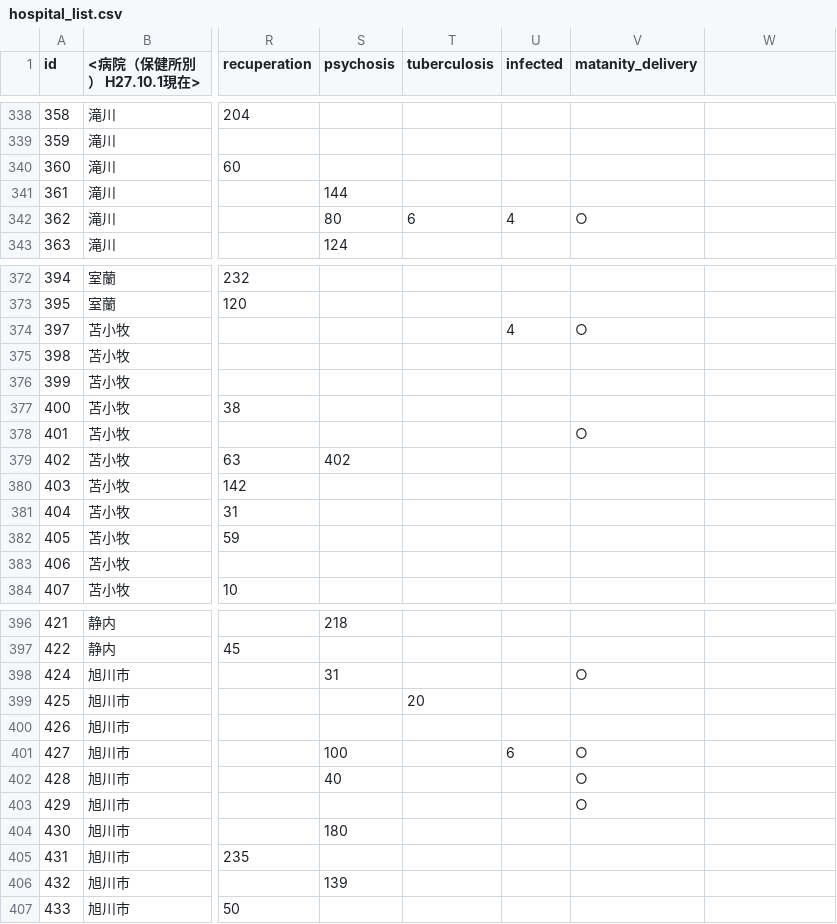
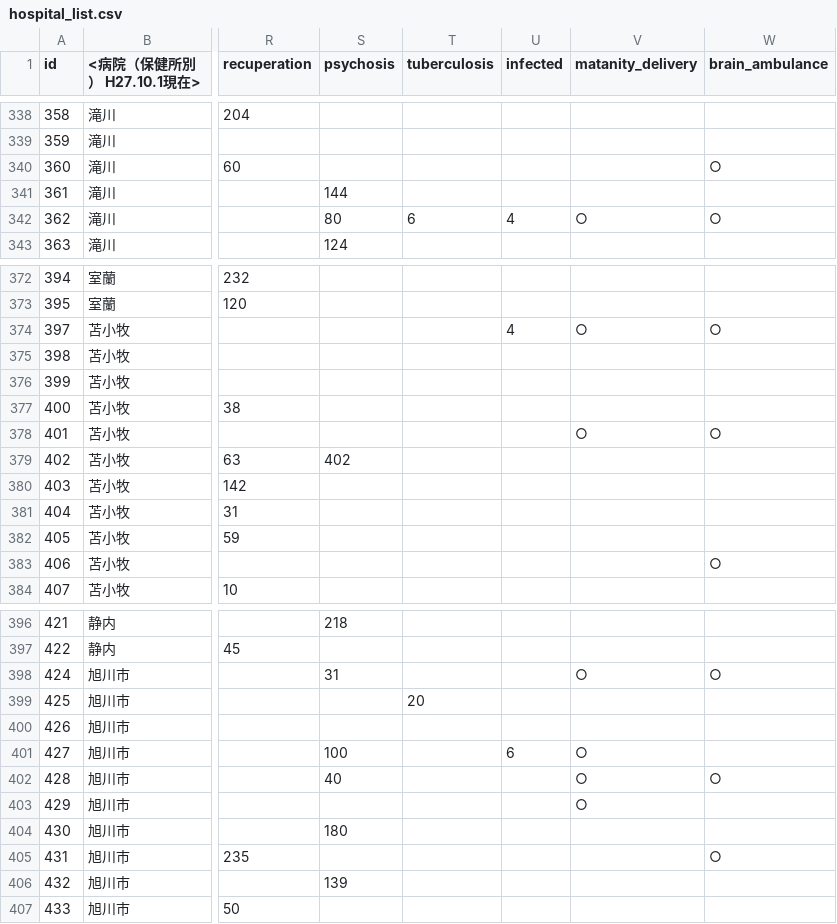
Before and after one commit to colspan/opendata-jp, a CSV file: data/D02_hospital/hospital_list.csv, drawn as a sheet; only a part is shown, gaps mark what is left out; the diff covers the shown part only; the diff names each change by its address in the sheet, - before the commit and + after, or states it on an @@ line.

```diff
--- a/data/D02_hospital/hospital_list.csv
+++ b/data/D02_hospital/hospital_list.csv
-W1: (empty)
+W1: brain_ambulance
-W340 (brain_ambulance): (empty)
+W340 (brain_ambulance): ○
-W342 (brain_ambulance): (empty)
+W342 (brain_ambulance): ○
-W374 (brain_ambulance): (empty)
+W374 (brain_ambulance): ○
-W378 (brain_ambulance): (empty)
+W378 (brain_ambulance): ○
-W383 (brain_ambulance): (empty)
+W383 (brain_ambulance): ○
-W398 (brain_ambulance): (empty)
+W398 (brain_ambulance): ○
-W402 (brain_ambulance): (empty)
+W402 (brain_ambulance): ○
-W405 (brain_ambulance): (empty)
+W405 (brain_ambulance): ○
```
Also changed, not shown: 6 added rows and 41 edited cells elsewhere in this file, 3 other files.
